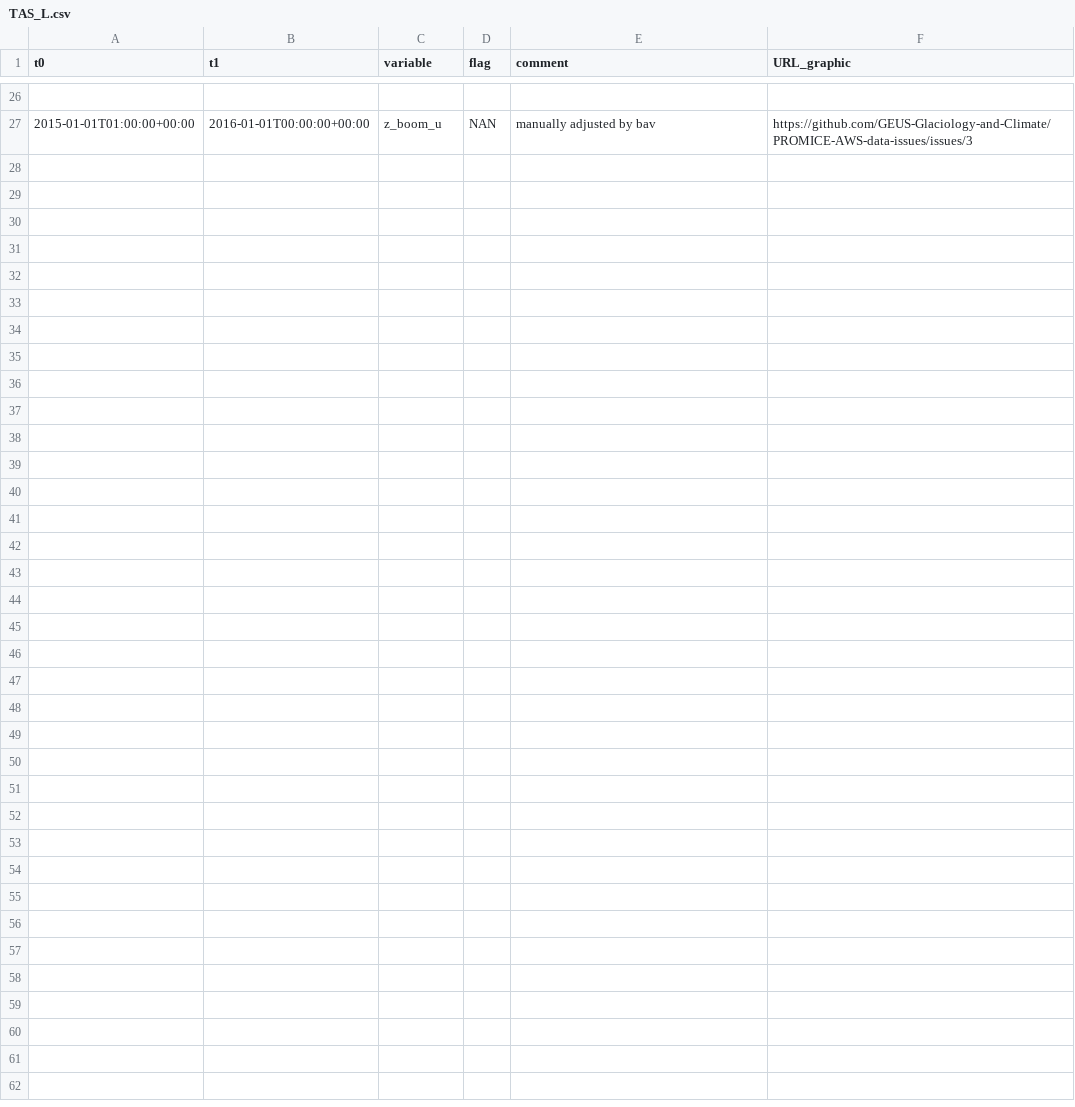
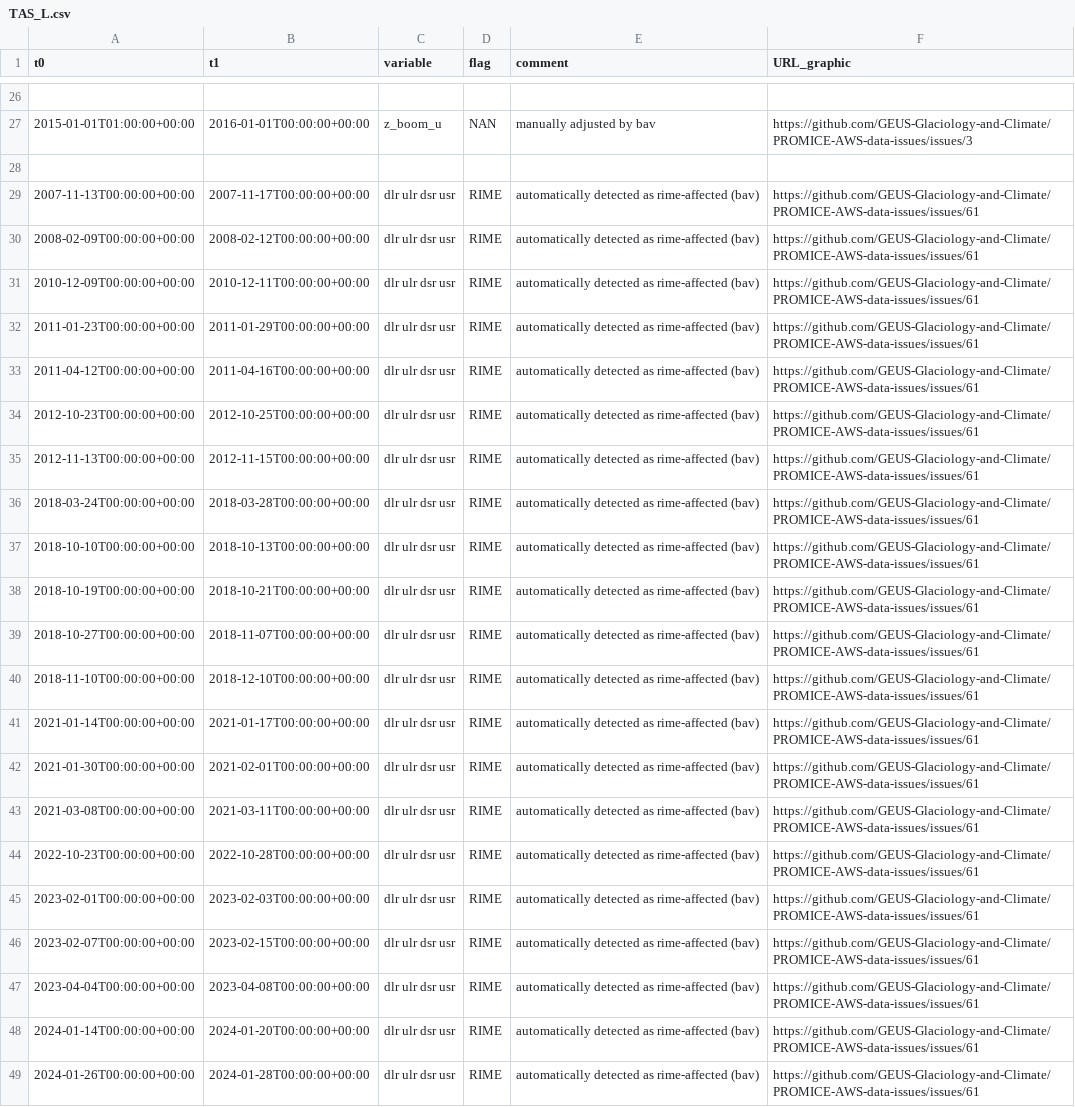
Before and after one commit to GEUS-Glaciology-and-Climate/PROMICE-AWS-data-issues, a CSV file: flags/TAS_L.csv, drawn as a sheet; only a part is shown, gaps mark what is left out; the diff names each change by its address in the sheet, - before the commit and + after, or states it on an @@ line.

Commit message:
new flags only for t_rad<=0
Rime and frost flags

```diff
--- a/flags/TAS_L.csv
+++ b/flags/TAS_L.csv
+row 28: (empty)
+row 29: 2007-11-13T00:00:00+00:00 | 2007-11-17T00:00:00+00:00 | dlr ulr dsr usr | RIME | automatically detected as rime-affected (bav) | https://github.com/GEUS-Glaciology-and-Climate/PROMICE-AWS-data-issues/issues/61
+row 30: 2008-02-09T00:00:00+00:00 | 2008-02-12T00:00:00+00:00 | dlr ulr dsr usr | RIME | automatically detected as rime-affected (bav) | https://github.com/GEUS-Glaciology-and-Climate/PROMICE-AWS-data-issues/issues/61
+row 31: 2010-12-09T00:00:00+00:00 | 2010-12-11T00:00:00+00:00 | dlr ulr dsr usr | RIME | automatically detected as rime-affected (bav) | https://github.com/GEUS-Glaciology-and-Climate/PROMICE-AWS-data-issues/issues/61
+row 32: 2011-01-23T00:00:00+00:00 | 2011-01-29T00:00:00+00:00 | dlr ulr dsr usr | RIME | automatically detected as rime-affected (bav) | https://github.com/GEUS-Glaciology-and-Climate/PROMICE-AWS-data-issues/issues/61
+row 33: 2011-04-12T00:00:00+00:00 | 2011-04-16T00:00:00+00:00 | dlr ulr dsr usr | RIME | automatically detected as rime-affected (bav) | https://github.com/GEUS-Glaciology-and-Climate/PROMICE-AWS-data-issues/issues/61
+row 34: 2012-10-23T00:00:00+00:00 | 2012-10-25T00:00:00+00:00 | dlr ulr dsr usr | RIME | automatically detected as rime-affected (bav) | https://github.com/GEUS-Glaciology-and-Climate/PROMICE-AWS-data-issues/issues/61
+row 35: 2012-11-13T00:00:00+00:00 | 2012-11-15T00:00:00+00:00 | dlr ulr dsr usr | RIME | automatically detected as rime-affected (bav) | https://github.com/GEUS-Glaciology-and-Climate/PROMICE-AWS-data-issues/issues/61
+row 36: 2018-03-24T00:00:00+00:00 | 2018-03-28T00:00:00+00:00 | dlr ulr dsr usr | RIME | automatically detected as rime-affected (bav) | https://github.com/GEUS-Glaciology-and-Climate/PROMICE-AWS-data-issues/issues/61
+row 37: 2018-10-10T00:00:00+00:00 | 2018-10-13T00:00:00+00:00 | dlr ulr dsr usr | RIME | automatically detected as rime-affected (bav) | https://github.com/GEUS-Glaciology-and-Climate/PROMICE-AWS-data-issues/issues/61
+row 38: 2018-10-19T00:00:00+00:00 | 2018-10-21T00:00:00+00:00 | dlr ulr dsr usr | RIME | automatically detected as rime-affected (bav) | https://github.com/GEUS-Glaciology-and-Climate/PROMICE-AWS-data-issues/issues/61
+row 39: 2018-10-27T00:00:00+00:00 | 2018-11-07T00:00:00+00:00 | dlr ulr dsr usr | RIME | automatically detected as rime-affected (bav) | https://github.com/GEUS-Glaciology-and-Climate/PROMICE-AWS-data-issues/issues/61
+row 40: 2018-11-10T00:00:00+00:00 | 2018-12-10T00:00:00+00:00 | dlr ulr dsr usr | RIME | automatically detected as rime-affected (bav) | https://github.com/GEUS-Glaciology-and-Climate/PROMICE-AWS-data-issues/issues/61
+row 41: 2021-01-14T00:00:00+00:00 | 2021-01-17T00:00:00+00:00 | dlr ulr dsr usr | RIME | automatically detected as rime-affected (bav) | https://github.com/GEUS-Glaciology-and-Climate/PROMICE-AWS-data-issues/issues/61
+row 42: 2021-01-30T00:00:00+00:00 | 2021-02-01T00:00:00+00:00 | dlr ulr dsr usr | RIME | automatically detected as rime-affected (bav) | https://github.com/GEUS-Glaciology-and-Climate/PROMICE-AWS-data-issues/issues/61
+row 43: 2021-03-08T00:00:00+00:00 | 2021-03-11T00:00:00+00:00 | dlr ulr dsr usr | RIME | automatically detected as rime-affected (bav) | https://github.com/GEUS-Glaciology-and-Climate/PROMICE-AWS-data-issues/issues/61
+row 44: 2022-10-23T00:00:00+00:00 | 2022-10-28T00:00:00+00:00 | dlr ulr dsr usr | RIME | automatically detected as rime-affected (bav) | https://github.com/GEUS-Glaciology-and-Climate/PROMICE-AWS-data-issues/issues/61
+row 45: 2023-02-01T00:00:00+00:00 | 2023-02-03T00:00:00+00:00 | dlr ulr dsr usr | RIME | automatically detected as rime-affected (bav) | https://github.com/GEUS-Glaciology-and-Climate/PROMICE-AWS-data-issues/issues/61
+row 46: 2023-02-07T00:00:00+00:00 | 2023-02-15T00:00:00+00:00 | dlr ulr dsr usr | RIME | automatically detected as rime-affected (bav) | https://github.com/GEUS-Glaciology-and-Climate/PROMICE-AWS-data-issues/issues/61
+row 47: 2023-04-04T00:00:00+00:00 | 2023-04-08T00:00:00+00:00 | dlr ulr dsr usr | RIME | automatically detected as rime-affected (bav) | https://github.com/GEUS-Glaciology-and-Climate/PROMICE-AWS-data-issues/issues/61
+row 48: 2024-01-14T00:00:00+00:00 | 2024-01-20T00:00:00+00:00 | dlr ulr dsr usr | RIME | automatically detected as rime-affected (bav) | https://github.com/GEUS-Glaciology-and-Climate/PROMICE-AWS-data-issues/issues/61
+row 49: 2024-01-26T00:00:00+00:00 | 2024-01-28T00:00:00+00:00 | dlr ulr dsr usr | RIME | automatically detected as rime-affected (bav) | https://github.com/GEUS-Glaciology-and-Climate/PROMICE-AWS-data-issues/issues/61
```
Also changed, not shown: flags/CEN2.csv, flags/LYN_T.csv, 52 other files.
